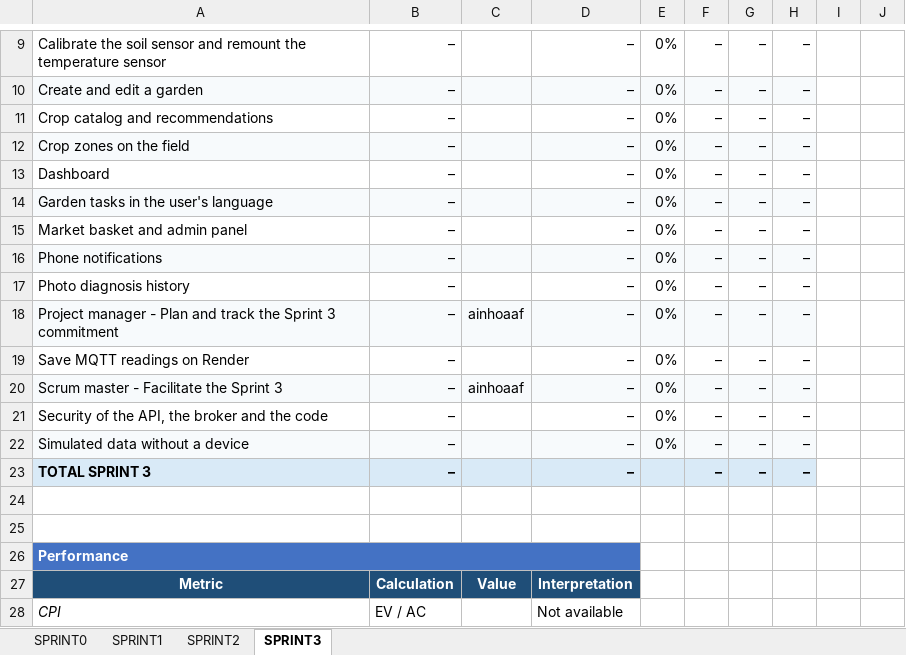
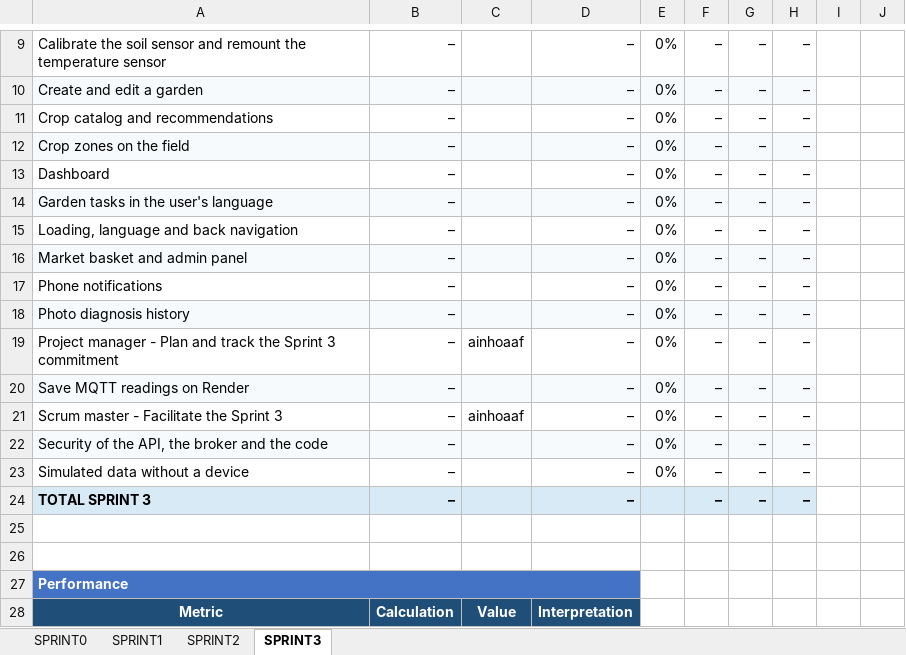
Before and after one commit to marcc28/AGRITWIN, an Excel workbook: reports/costes.xlsx, sheet SPRINT3, drawn as a sheet; only a part is shown, gaps mark what is left out; the shorter side is filled out with more unchanged rows; values as stored, in another font and other column widths than the file's, no borders; conditional formats not drawn; addresses are those after the commit; the diff names each change by its address in the sheet, - before the commit and + after, or states it on an @@ line.

```diff
--- a/reports/costes.xlsx (sheet SPRINT3)
+++ b/reports/costes.xlsx (sheet SPRINT3)
+row 15: Loading, language and back navigation | – |  | – | 0% | – | – | –
-A16:H16 fill: none
+A16:H16 fill: #F7FAFC
-A17:H17 fill: #F7FAFC
+A17:H17 fill: none
-A18:H18 fill: none
+A18:H18 fill: #F7FAFC
-A19:H19 fill: #F7FAFC
+A19:H19 fill: none
-A20:H20 fill: none
+A20:H20 fill: #F7FAFC
-A21:H21 fill: #F7FAFC
+A21:H21 fill: none
-A22:H22 fill: none
+A22:H22 fill: #F7FAFC
-A23:H23 fill: #F7FAFC
+A23:H23 fill: none
```
Also changed, not shown: 1 other file.
